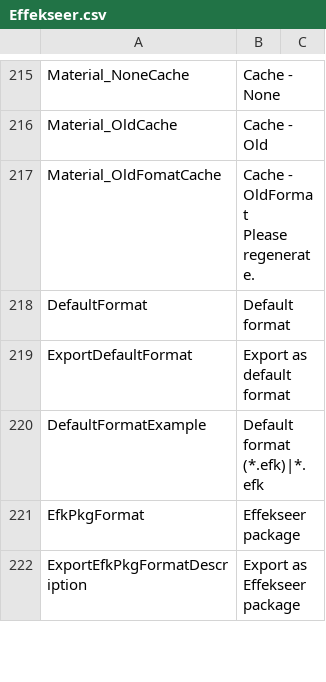
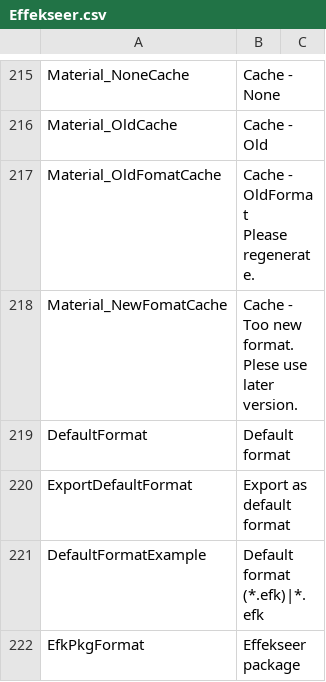
Before and after one commit to effekseer/Effekseer, a CSV file: Dev/release/resources/languages/en/Effekseer.csv, drawn as a sheet; only a part is shown, gaps mark what is left out; the shorter side is filled out with more unchanged rows; ↵ is a line break in a cell; the diff names each change by its address in the sheet, - before the commit and + after, or states it on an @@ line.

```diff
--- a/Dev/release/resources/languages/en/Effekseer.csv
+++ b/Dev/release/resources/languages/en/Effekseer.csv
+row 218: Material_NewFomatCache | Cache - Too new format. ↵ Plese use later version.
```
Also changed, not shown: Dev/release/resources/languages/ja/Effekseer.csv, 7 other files.
